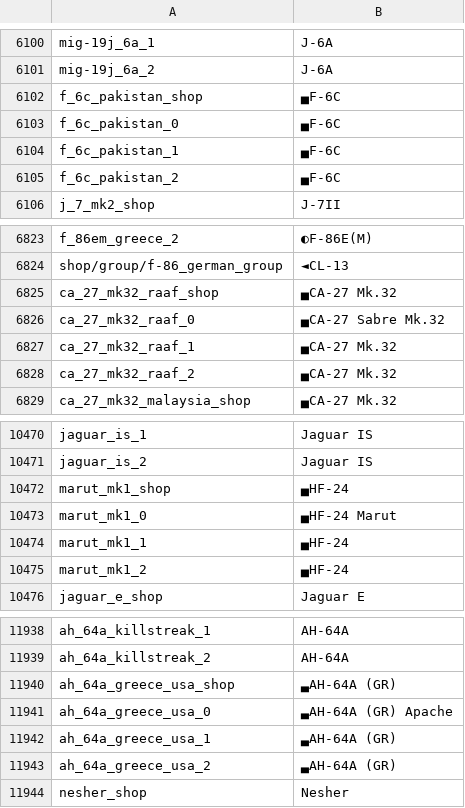
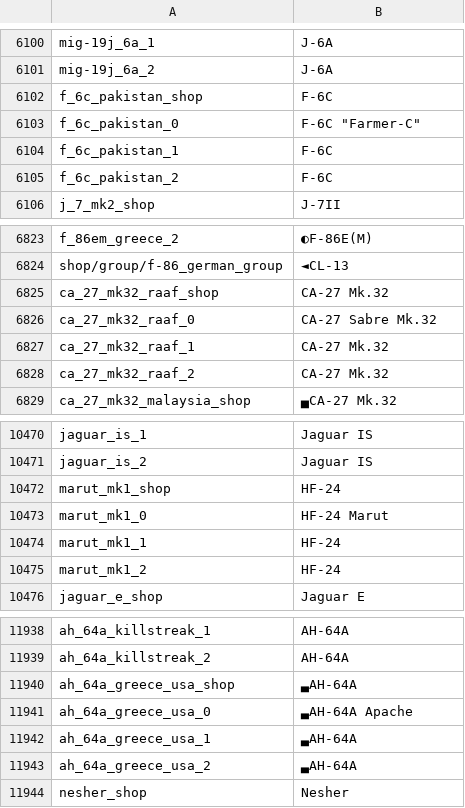
Before and after one commit to R11G/R11G.github.io, a CSV file: WT Localization Files/Jaek898 Default Roundels/units.csv, drawn as a sheet; only a part is shown, gaps mark what is left out.

```diff
--- a/WT Localization Files/Jaek898 Default Roundels/units.csv
+++ b/WT Localization Files/Jaek898 Default Roundels/units.csv
@@ -6101,6 +6101,6 @@ mig-19j_6a_1;J-6A
 mig-19j_6a_2;J-6A
-f_6c_pakistan_shop;▄F-6C
-f_6c_pakistan_0;▄F-6C
-f_6c_pakistan_1;▄F-6C
-f_6c_pakistan_2;▄F-6C
+f_6c_pakistan_shop;F-6C
+f_6c_pakistan_0;F-6C "Farmer-C"
+f_6c_pakistan_1;F-6C
+f_6c_pakistan_2;F-6C
 j_7_mk2_shop;J-7II
@@ -6824,6 +6824,6 @@ f_86em_greece_2;◐F-86E(M)
 shop/group/f-86_german_group;◄CL-13
-ca_27_mk32_raaf_shop;▄CA-27 Mk.32
-ca_27_mk32_raaf_0;▄CA-27 Sabre Mk.32
-ca_27_mk32_raaf_1;▄CA-27 Mk.32
-ca_27_mk32_raaf_2;▄CA-27 Mk.32
+ca_27_mk32_raaf_shop;CA-27 Mk.32
+ca_27_mk32_raaf_0;CA-27 Sabre Mk.32
+ca_27_mk32_raaf_1;CA-27 Mk.32
+ca_27_mk32_raaf_2;CA-27 Mk.32
 ca_27_mk32_malaysia_shop;▄CA-27 Mk.32
@@ -10471,6 +10471,6 @@ jaguar_is_1;Jaguar IS
 jaguar_is_2;Jaguar IS
-marut_mk1_shop;▄HF-24
-marut_mk1_0;▄HF-24 Marut
-marut_mk1_1;▄HF-24
-marut_mk1_2;▄HF-24
+marut_mk1_shop;HF-24
+marut_mk1_0;HF-24 Marut
+marut_mk1_1;HF-24
+marut_mk1_2;HF-24
 jaguar_e_shop;Jaguar E
@@ -11939,6 +11939,6 @@ ah_64a_killstreak_1;AH-64A
 ah_64a_killstreak_2;AH-64A
-ah_64a_greece_usa_shop;▃AH-64A (GR)
-ah_64a_greece_usa_0;▃AH-64A (GR) Apache
-ah_64a_greece_usa_1;▃AH-64A (GR)
-ah_64a_greece_usa_2;▃AH-64A (GR)
+ah_64a_greece_usa_shop;▃AH-64A
+ah_64a_greece_usa_0;▃AH-64A Apache
+ah_64a_greece_usa_1;▃AH-64A
+ah_64a_greece_usa_2;▃AH-64A
 nesher_shop;Nesher
```
Also changed, not shown: WT Localization Files/Jaek898 Modified Roundels/units.csv.
